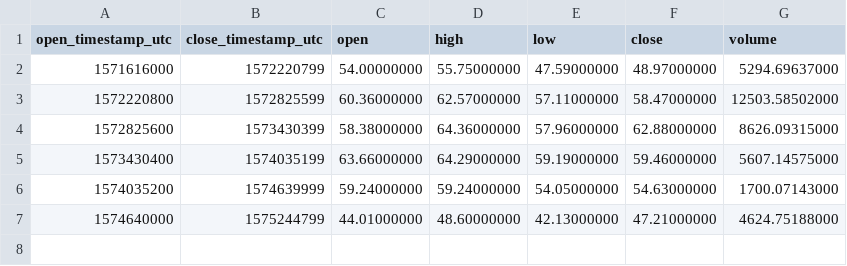
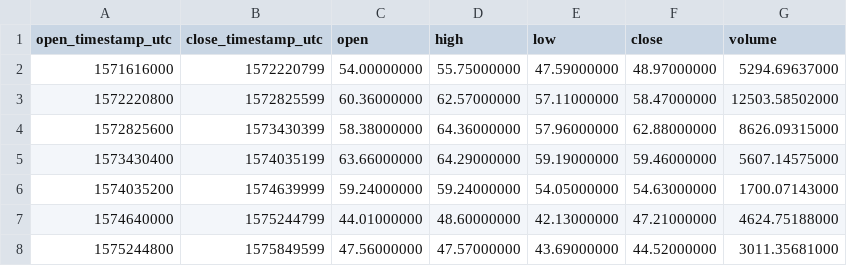
Before and after one commit to cryptobigbro/binance-LTCBUSD, a CSV file: binance-LTCBUSD-1w.csv, drawn as a sheet; the diff names each change by its address in the sheet, - before the commit and + after, or states it on an @@ line.

```diff
--- a/binance-LTCBUSD-1w.csv
+++ b/binance-LTCBUSD-1w.csv
+row 8: 1575244800 | 1575849599 | 47.56000000 | 47.57000000 | 43.69000000 | 44.52000000 | 3011.35681000
```
Also changed, not shown: binance-LTCBUSD-1d.csv, binance-LTCBUSD-1h.csv.
